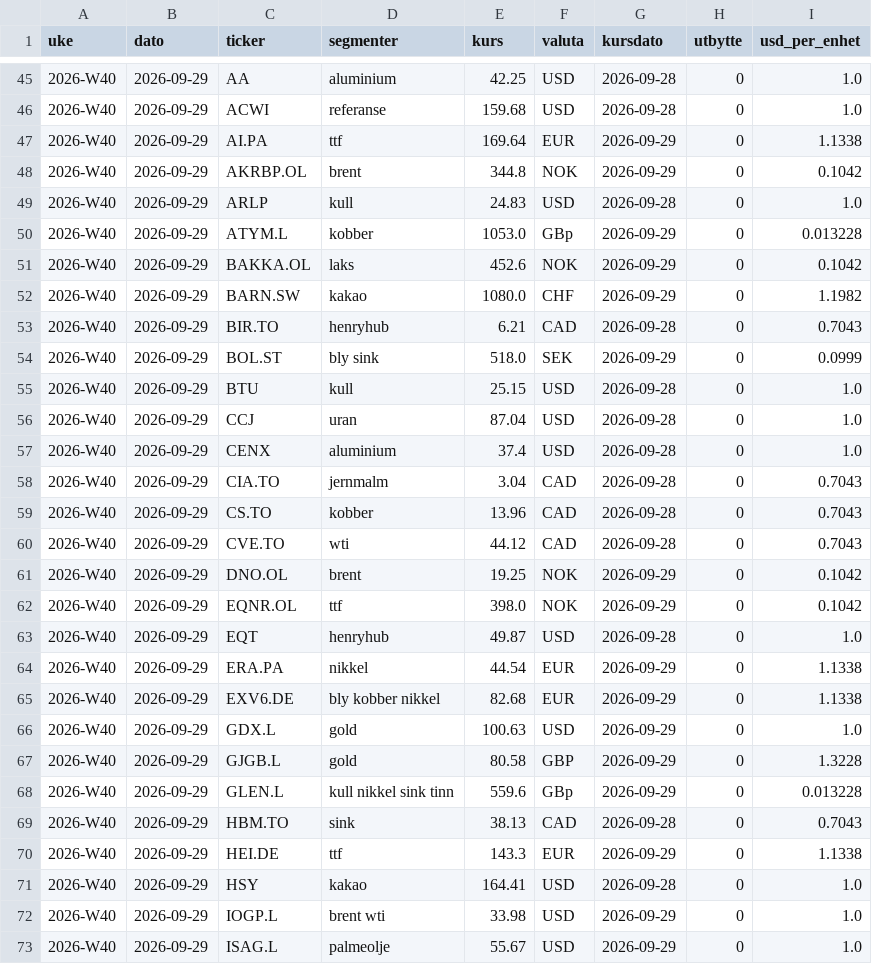
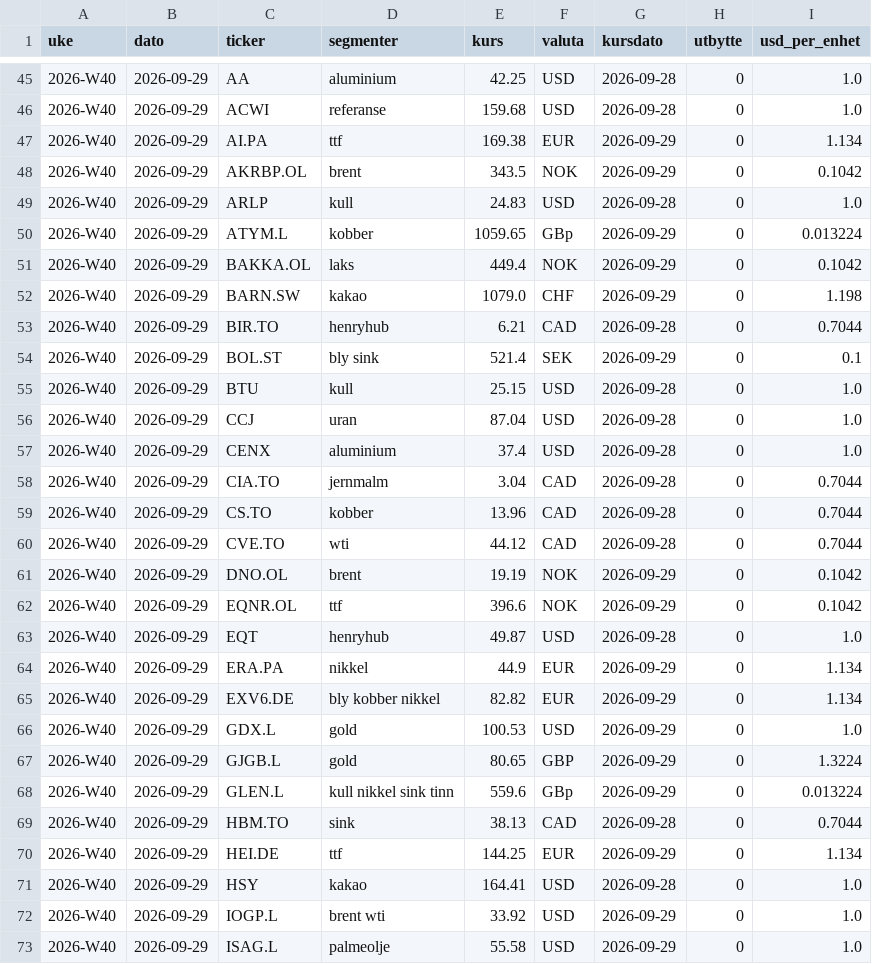
Before and after one commit to frdmid/syklusbordet-data, a CSV file: logg/kurser_uke.csv, drawn as a sheet; only a part is shown, gaps mark what is left out; the diff covers the shown part only.

```diff
--- a/logg/kurser_uke.csv
+++ b/logg/kurser_uke.csv
@@ -46,10 +46,10 @@ uke,dato,ticker,segmenter,kurs,valuta,kursdato,utbytte,usd_per_enhet
 2026-W40,2026-09-29,ACWI,referanse,159.68,USD,2026-09-28,0,1.0
-2026-W40,2026-09-29,AI.PA,ttf,169.64,EUR,2026-09-29,0,1.1338
-2026-W40,2026-09-29,AKRBP.OL,brent,344.8,NOK,2026-09-29,0,0.1042
+2026-W40,2026-09-29,AI.PA,ttf,169.38,EUR,2026-09-29,0,1.134
+2026-W40,2026-09-29,AKRBP.OL,brent,343.5,NOK,2026-09-29,0,0.1042
 2026-W40,2026-09-29,ARLP,kull,24.83,USD,2026-09-28,0,1.0
-2026-W40,2026-09-29,ATYM.L,kobber,1053.0,GBp,2026-09-29,0,0.013228
-2026-W40,2026-09-29,BAKKA.OL,laks,452.6,NOK,2026-09-29,0,0.1042
-2026-W40,2026-09-29,BARN.SW,kakao,1080.0,CHF,2026-09-29,0,1.1982
-2026-W40,2026-09-29,BIR.TO,henryhub,6.21,CAD,2026-09-28,0,0.7043
-2026-W40,2026-09-29,BOL.ST,bly sink,518.0,SEK,2026-09-29,0,0.0999
+2026-W40,2026-09-29,ATYM.L,kobber,1059.65,GBp,2026-09-29,0,0.013224
+2026-W40,2026-09-29,BAKKA.OL,laks,449.4,NOK,2026-09-29,0,0.1042
+2026-W40,2026-09-29,BARN.SW,kakao,1079.0,CHF,2026-09-29,0,1.198
+2026-W40,2026-09-29,BIR.TO,henryhub,6.21,CAD,2026-09-28,0,0.7044
+2026-W40,2026-09-29,BOL.ST,bly sink,521.4,SEK,2026-09-29,0,0.1
 2026-W40,2026-09-29,BTU,kull,25.15,USD,2026-09-28,0,1.0
@@ -57,17 +57,17 @@ uke,dato,ticker,segmenter,kurs,valuta,kursdato,utbytte,usd_per_enhet
 2026-W40,2026-09-29,CENX,aluminium,37.4,USD,2026-09-28,0,1.0
-2026-W40,2026-09-29,CIA.TO,jernmalm,3.04,CAD,2026-09-28,0,0.7043
-2026-W40,2026-09-29,CS.TO,kobber,13.96,CAD,2026-09-28,0,0.7043
-2026-W40,2026-09-29,CVE.TO,wti,44.12,CAD,2026-09-28,0,0.7043
-2026-W40,2026-09-29,DNO.OL,brent,19.25,NOK,2026-09-29,0,0.1042
-2026-W40,2026-09-29,EQNR.OL,ttf,398.0,NOK,2026-09-29,0,0.1042
+2026-W40,2026-09-29,CIA.TO,jernmalm,3.04,CAD,2026-09-28,0,0.7044
+2026-W40,2026-09-29,CS.TO,kobber,13.96,CAD,2026-09-28,0,0.7044
+2026-W40,2026-09-29,CVE.TO,wti,44.12,CAD,2026-09-28,0,0.7044
+2026-W40,2026-09-29,DNO.OL,brent,19.19,NOK,2026-09-29,0,0.1042
+2026-W40,2026-09-29,EQNR.OL,ttf,396.6,NOK,2026-09-29,0,0.1042
 2026-W40,2026-09-29,EQT,henryhub,49.87,USD,2026-09-28,0,1.0
-2026-W40,2026-09-29,ERA.PA,nikkel,44.54,EUR,2026-09-29,0,1.1338
-2026-W40,2026-09-29,EXV6.DE,bly kobber nikkel,82.68,EUR,2026-09-29,0,1.1338
-2026-W40,2026-09-29,GDX.L,gold,100.63,USD,2026-09-29,0,1.0
-2026-W40,2026-09-29,GJGB.L,gold,80.58,GBP,2026-09-29,0,1.3228
-2026-W40,2026-09-29,GLEN.L,kull nikkel sink tinn,559.6,GBp,2026-09-29,0,0.013228
-2026-W40,2026-09-29,HBM.TO,sink,38.13,CAD,2026-09-28,0,0.7043
-2026-W40,2026-09-29,HEI.DE,ttf,143.3,EUR,2026-09-29,0,1.1338
+2026-W40,2026-09-29,ERA.PA,nikkel,44.9,EUR,2026-09-29,0,1.134
+2026-W40,2026-09-29,EXV6.DE,bly kobber nikkel,82.82,EUR,2026-09-29,0,1.134
+2026-W40,2026-09-29,GDX.L,gold,100.53,USD,2026-09-29,0,1.0
+2026-W40,2026-09-29,GJGB.L,gold,80.65,GBP,2026-09-29,0,1.3224
+2026-W40,2026-09-29,GLEN.L,kull nikkel sink tinn,559.6,GBp,2026-09-29,0,0.013224
+2026-W40,2026-09-29,HBM.TO,sink,38.13,CAD,2026-09-28,0,0.7044
+2026-W40,2026-09-29,HEI.DE,ttf,144.25,EUR,2026-09-29,0,1.134
 2026-W40,2026-09-29,HSY,kakao,164.41,USD,2026-09-28,0,1.0
-2026-W40,2026-09-29,IOGP.L,brent wti,33.98,USD,2026-09-29,0,1.0
-2026-W40,2026-09-29,ISAG.L,palmeolje,55.67,USD,2026-09-29,0,1.0
+2026-W40,2026-09-29,IOGP.L,brent wti,33.92,USD,2026-09-29,0,1.0
+2026-W40,2026-09-29,ISAG.L,palmeolje,55.58,USD,2026-09-29,0,1.0
```
Also changed, not shown: 15 edited cells elsewhere in this file.
